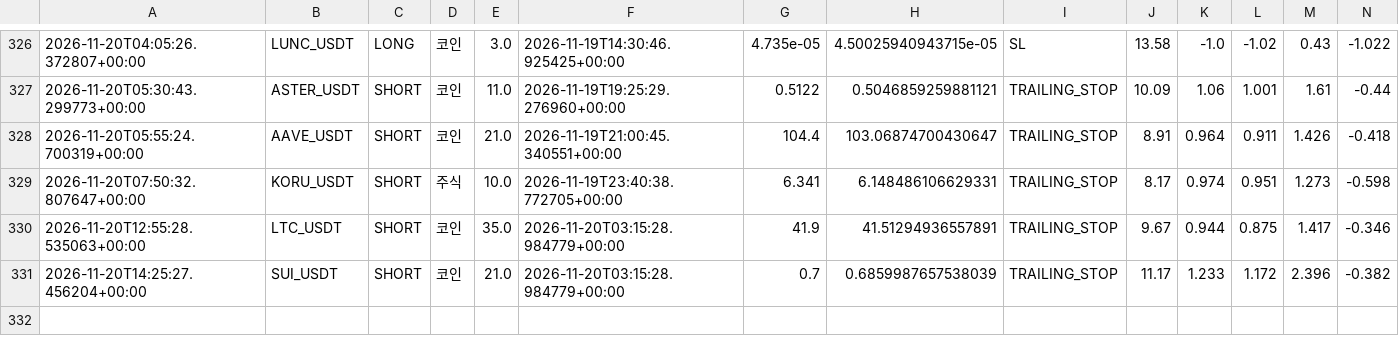
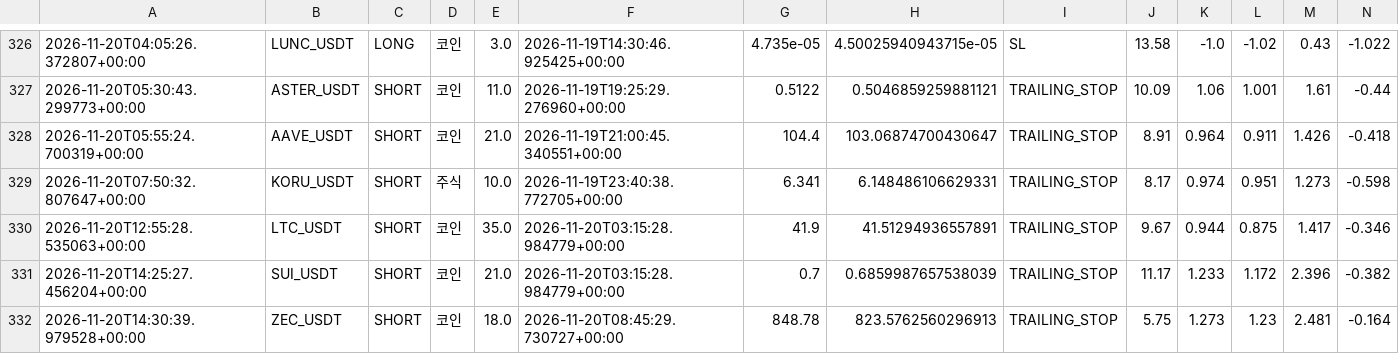
Before and after one commit to wjdtks255-lgtm/Gateio_signal, a CSV file: trades.csv, drawn as a sheet; only a part is shown, gaps mark what is left out; rows hold the shown columns only; the diff names each change by its address in the sheet, - before the commit and + after, or states it on an @@ line.

```diff
--- a/trades.csv
+++ b/trades.csv
+row 332: 2026-11-20T14:30:39.979528+00:00 | ZEC_USDT | SHORT | 코인 | 18.0 | 2026-11-20T08:45:29.730727+00:00 | 848.78 | 823.5762560296913 | TRAILING_STOP | 5.75 | 1.273 | 1.23 | 2.481 | -0.164
```
Also changed, not shown: ai_trades.csv, trades_audit.csv, 1 other file.
